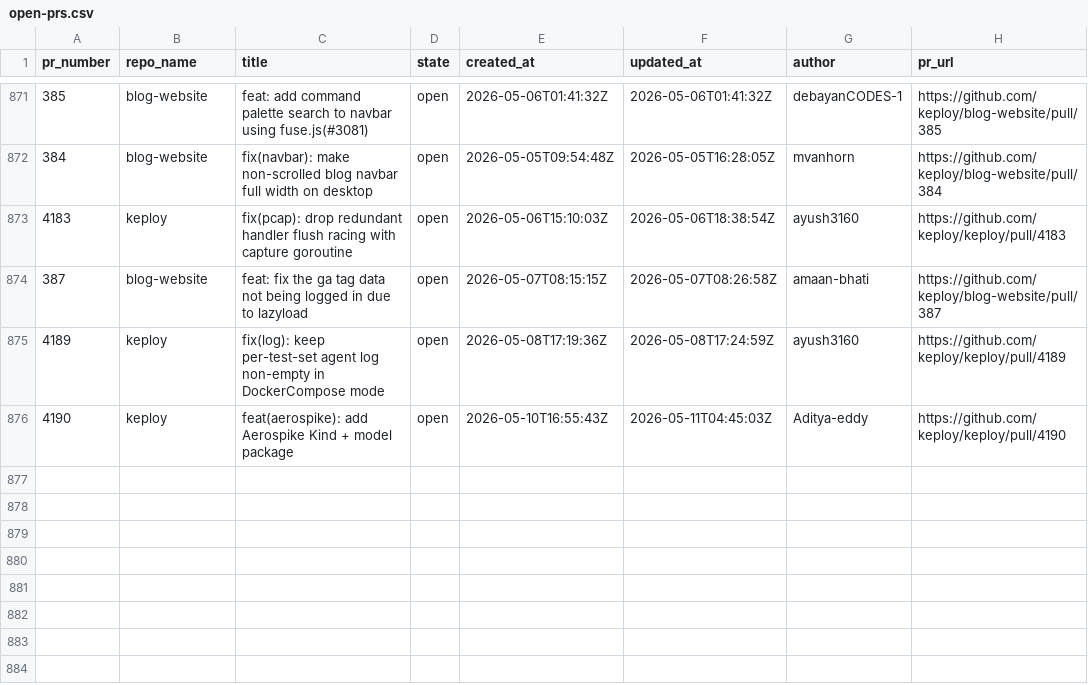
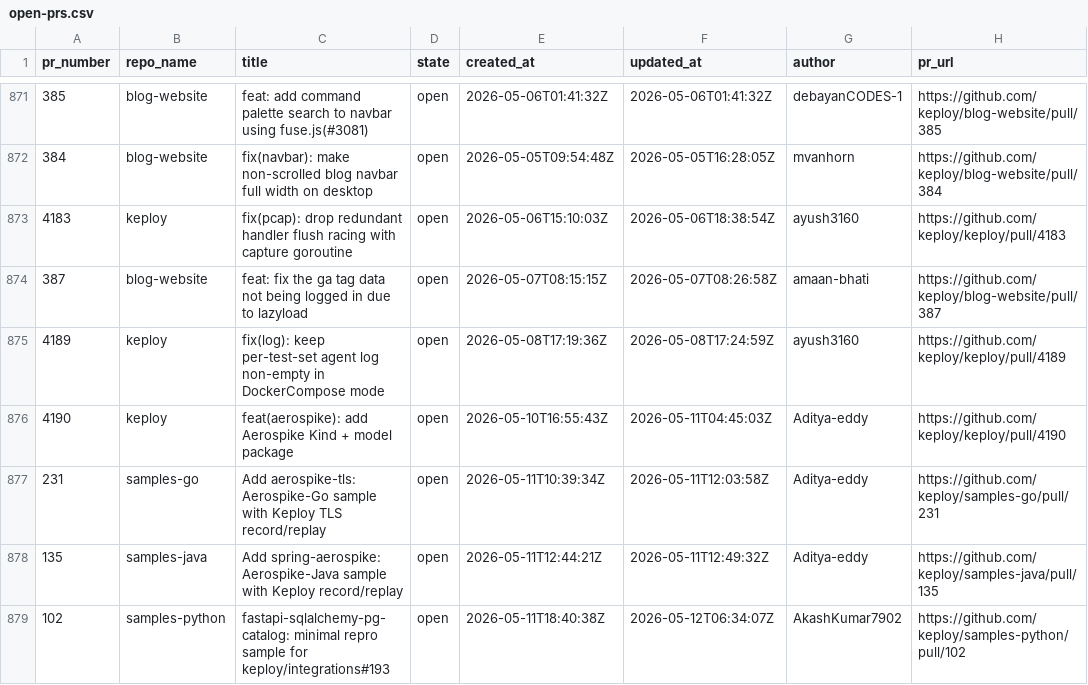
Before and after one commit to kirti763/keploy-flask-demo, a CSV file: data/open-prs.csv, drawn as a sheet; only a part is shown, gaps mark what is left out; the diff names each change by its address in the sheet, - before the commit and + after, or states it on an @@ line.

```diff
--- a/data/open-prs.csv
+++ b/data/open-prs.csv
+row 877: 231 | samples-go | Add aerospike-tls: Aerospike-Go sample with Keploy TLS record/replay | open | 2026-05-11T10:39:34Z | 2026-05-11T12:03:58Z | Aditya-eddy | https://github.com/keploy/samples-go/pull/231
+row 878: 135 | samples-java | Add spring-aerospike: Aerospike-Java sample with Keploy record/replay | open | 2026-05-11T12:44:21Z | 2026-05-11T12:49:32Z | Aditya-eddy | https://github.com/keploy/samples-java/pull/135
+row 879: 102 | samples-python | fastapi-sqlalchemy-pg-catalog: minimal repro sample for keploy/integrations#193 | open | 2026-05-11T18:40:38Z | 2026-05-12T06:34:07Z | AkashKumar7902 | https://github.com/keploy/samples-python/pull/102
```
Also changed, not shown: data/merged-prs.csv.
